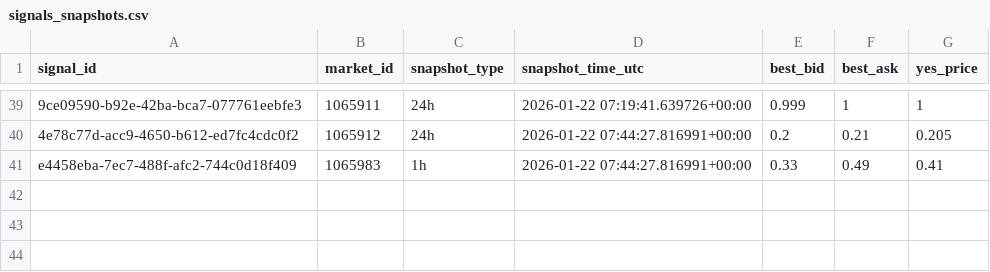
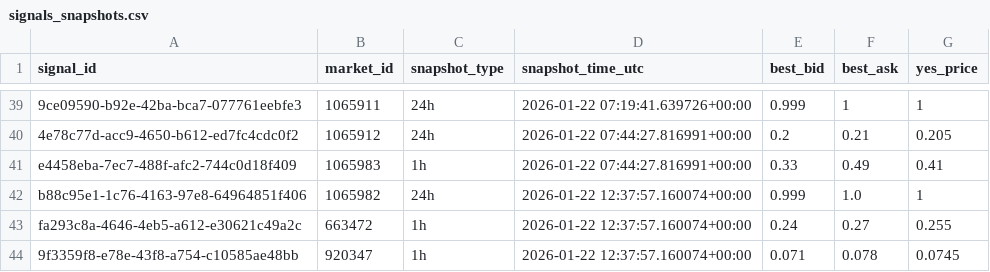
Before and after one commit to arshak-avagyan/fetch_data_test_repo, a CSV file: data/signals_snapshots.csv, drawn as a sheet; only a part is shown, gaps mark what is left out; the diff names each change by its address in the sheet, - before the commit and + after, or states it on an @@ line.

Commit message:
Workflow Run
Files changed:
M	data/market_change.csv
M	data/polymarket_flat_markets_t0.csv
M	data/polymarket_flat_markets_t1.csv
M	data/signals.csv
M	data/signals_merged.csv
M	data/signals_snapshots.csv

```diff
--- a/data/signals_snapshots.csv
+++ b/data/signals_snapshots.csv
+row 42: b88c95e1-1c76-4163-97e8-64964851f406 | 1065982 | 24h | 2026-01-22 12:37:57.160074+00:00 | 0.999 | 1.0 | 1
+row 43: fa293c8a-4646-4eb5-a612-e30621c49a2c | 663472 | 1h | 2026-01-22 12:37:57.160074+00:00 | 0.24 | 0.27 | 0.255
+row 44: 9f3359f8-e78e-43f8-a754-c10585ae48bb | 920347 | 1h | 2026-01-22 12:37:57.160074+00:00 | 0.071 | 0.078 | 0.0745
```
Also changed, not shown: data/signals.csv, data/signals_merged.csv, 1 other file.
